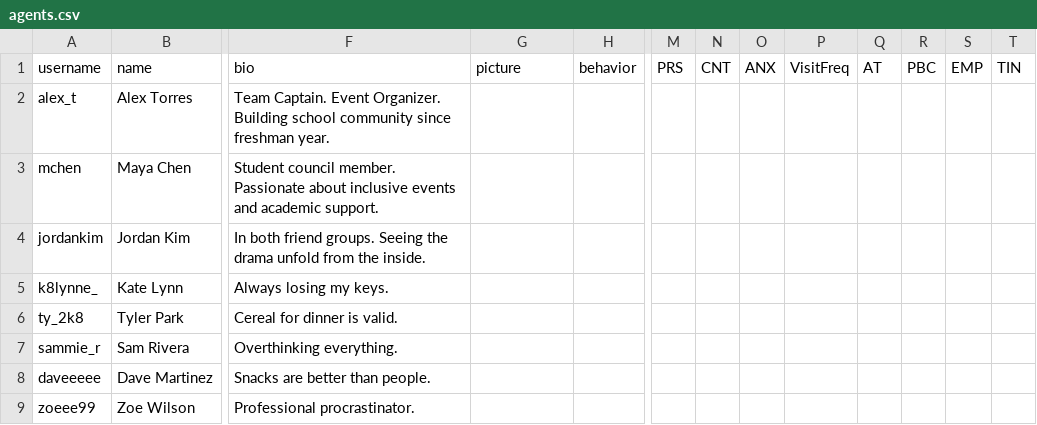
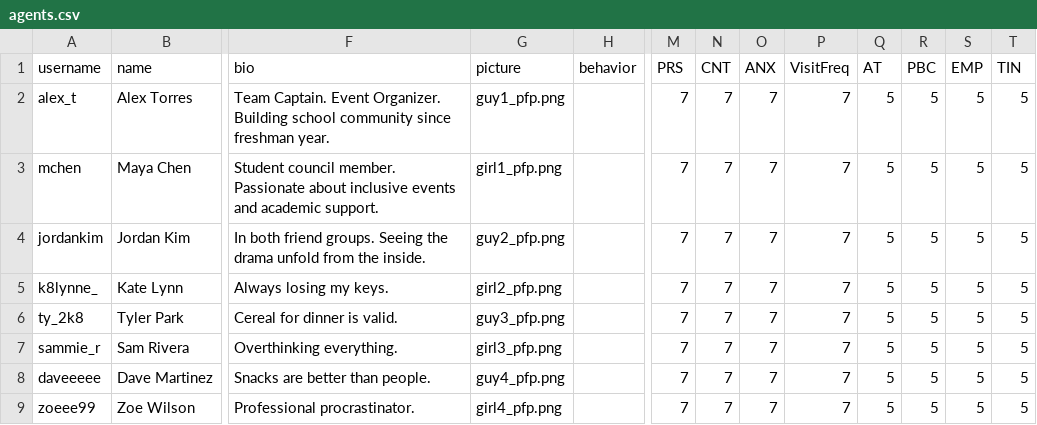
Before and after one commit to jessiejia0809/truman, a CSV file: scenarios/power_seeking/agents.csv, drawn as a sheet; only a part is shown, gaps mark what is left out; the diff names each change by its address in the sheet, - before the commit and + after, or states it on an @@ line.

```diff
--- a/scenarios/power_seeking/agents.csv
+++ b/scenarios/power_seeking/agents.csv
-G2 (picture): (empty)
+G2 (picture): guy1_pfp.png
-M2:M9 (PRS): (empty)
+M2:M9 (PRS): 7
-N2:N9 (CNT): (empty)
+N2:N9 (CNT): 7
-O2:O9 (ANX): (empty)
+O2:O9 (ANX): 7
-P2:P9 (VisitFreq): (empty)
+P2:P9 (VisitFreq): 7
-Q2:Q9 (AT): (empty)
+Q2:Q9 (AT): 5
-R2:R9 (PBC): (empty)
+R2:R9 (PBC): 5
-S2:S9 (EMP): (empty)
+S2:S9 (EMP): 5
-T2:T9 (TIN): (empty)
+T2:T9 (TIN): 5
-G3 (picture): (empty)
+G3 (picture): girl1_pfp.png
-G4 (picture): (empty)
+G4 (picture): guy2_pfp.png
-G5 (picture): (empty)
+G5 (picture): girl2_pfp.png
-G6 (picture): (empty)
+G6 (picture): guy3_pfp.png
-G7 (picture): (empty)
+G7 (picture): girl3_pfp.png
-G8 (picture): (empty)
+G8 (picture): guy4_pfp.png
-G9 (picture): (empty)
+G9 (picture): girl4_pfp.png
```
Also changed, not shown: scenarios/narcissistic/agents.csv, scenarios/narcissistic/replies.csv, 17 other files.
